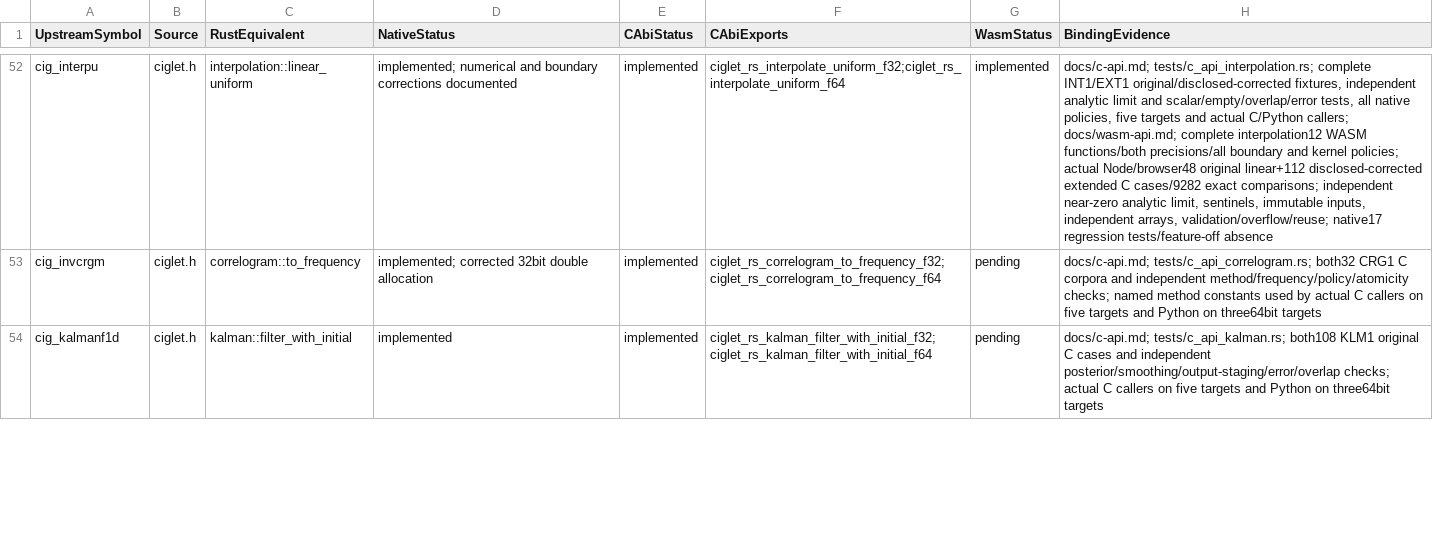
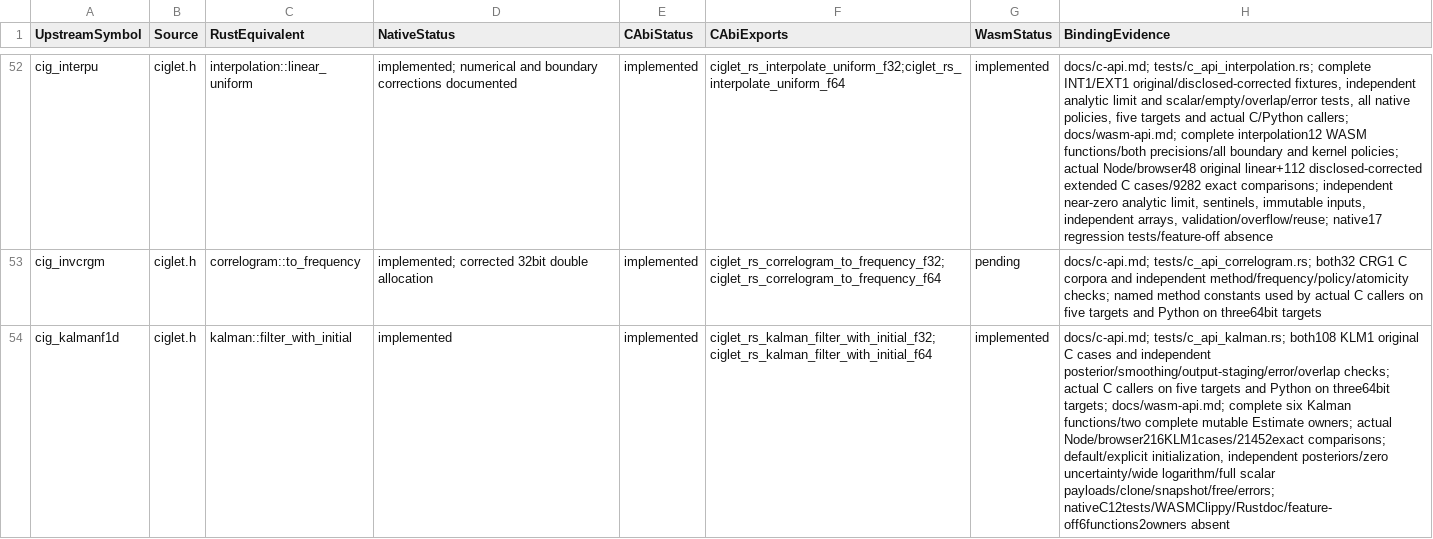
Before and after one commit to Lqm1/ciglet-rs, a CSV file: docs/binding-inventory.csv, drawn as a sheet; only a part is shown, gaps mark what is left out; the diff covers the shown part only; the diff names each change by its address in the sheet, - before the commit and + after, or states it on an @@ line.

Commit message:
feat: expose complete Kalman filtering to WebAssembly

```diff
--- a/docs/binding-inventory.csv
+++ b/docs/binding-inventory.csv
-G54 (WasmStatus): pending
+G54 (WasmStatus): implemented
-H54 (BindingEvidence): …on three64bit targets
+H54 (BindingEvidence): …on three64bit targets; docs/wasm-api.md; complete six Kalman functions/two complete mutable Estimate owners; actual Node/browser216KLM1cases/21452exact comparisons; default/explicit initialization, independent posteriors/zero uncertainty/wide logarithm/full scalar payloads/clone/snapshot/free/errors; nativeC12tests/WASMClippy/Rustdoc/feature-off6functions2owners absent
```
Also changed, not shown: 6 edited cells elsewhere in this file, 7 other files.
